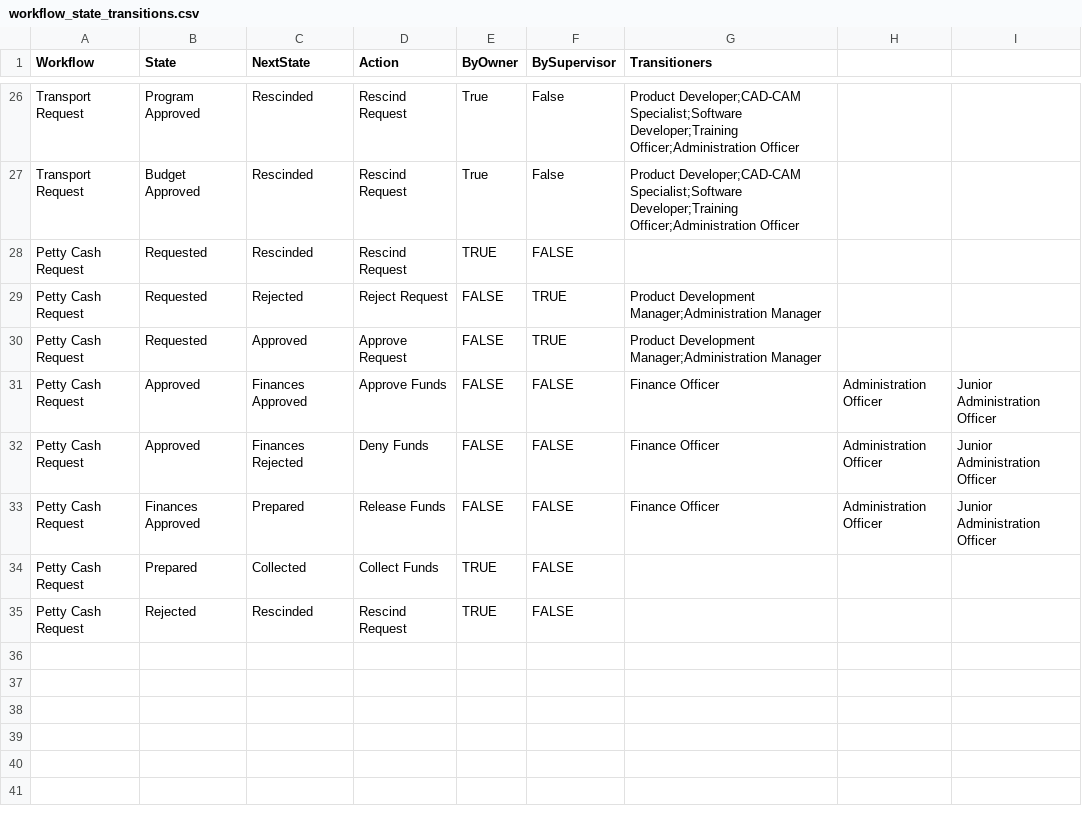
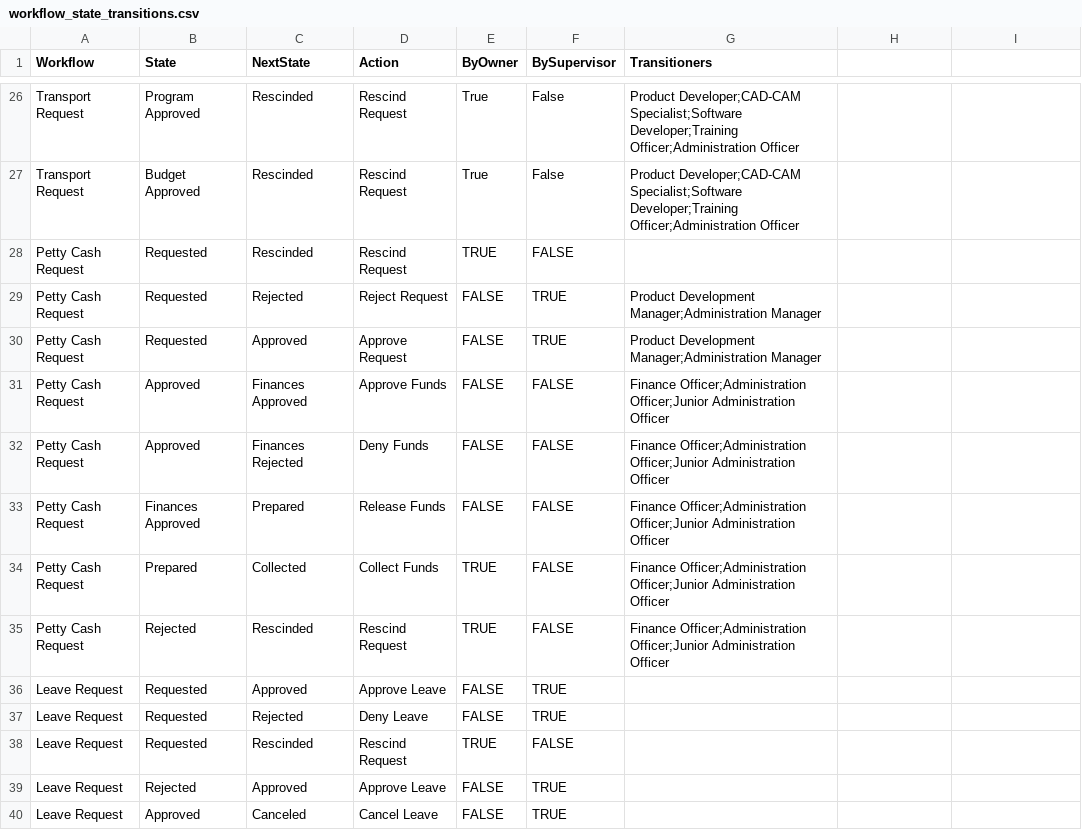
Before and after one commit to global-health-informatics-institute/OMIS, a CSV file: db/data/demo/workflow_state_transitions.csv, drawn as a sheet; only a part is shown, gaps mark what is left out.

Commit message:
Add leave requesting

```diff
--- a/db/data/demo/workflow_state_transitions.csv
+++ b/db/data/demo/workflow_state_transitions.csv
@@ -30,6 +30,11 @@ Petty Cash Request,Requested,Rejected,Reject Request,FALSE,TRUE,Product Developm
 Petty Cash Request,Requested,Approved,Approve Request,FALSE,TRUE,Product Development Manager;Administration Manager
-Petty Cash Request,Approved,Finances Approved,Approve Funds,FALSE,FALSE,Finance Officer,Administration Officer,Junior Administration Officer,,
-Petty Cash Request,Approved,Finances Rejected,Deny Funds,FALSE,FALSE,Finance Officer,Administration Officer,Junior Administration Officer,,
-Petty Cash Request,Finances Approved,Prepared,Release Funds,FALSE,FALSE,Finance Officer,Administration Officer,Junior Administration Officer,,
-Petty Cash Request,Prepared,Collected,Collect Funds,TRUE,FALSE,,,,,
-Petty Cash Request,Rejected,Rescinded,Rescind Request,TRUE,FALSE,,,,,
+Petty Cash Request,Approved,Finances Approved,Approve Funds,FALSE,FALSE,Finance Officer;Administration Officer;Junior Administration Officer
+Petty Cash Request,Approved,Finances Rejected,Deny Funds,FALSE,FALSE,Finance Officer;Administration Officer;Junior Administration Officer
+Petty Cash Request,Finances Approved,Prepared,Release Funds,FALSE,FALSE,Finance Officer;Administration Officer;Junior Administration Officer
+Petty Cash Request,Prepared,Collected,Collect Funds,TRUE,FALSE,Finance Officer;Administration Officer;Junior Administration Officer
+Petty Cash Request,Rejected,Rescinded,Rescind Request,TRUE,FALSE,Finance Officer;Administration Officer;Junior Administration Officer
+Leave Request,Requested,Approved,Approve Leave,FALSE,TRUE,
+Leave Request,Requested,Rejected,Deny Leave,FALSE,TRUE,
+Leave Request,Requested,Rescinded,Rescind Request,TRUE,FALSE,
+Leave Request,Rejected,Approved,Approve Leave,FALSE,TRUE,
+Leave Request,Approved,Canceled,Cancel Leave,FALSE,TRUE,
```
Also changed, not shown: db/data/demo/workflow_processes.csv, 6 other files.
